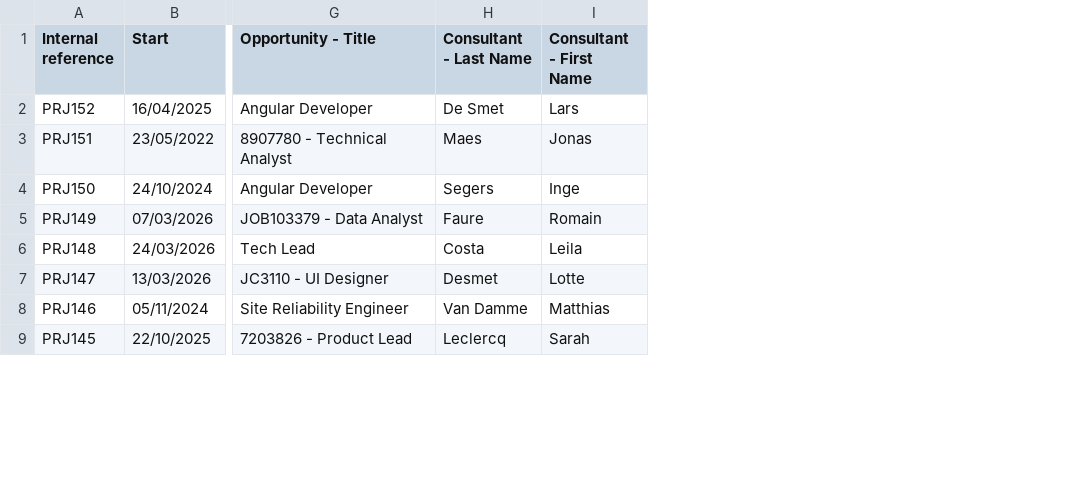
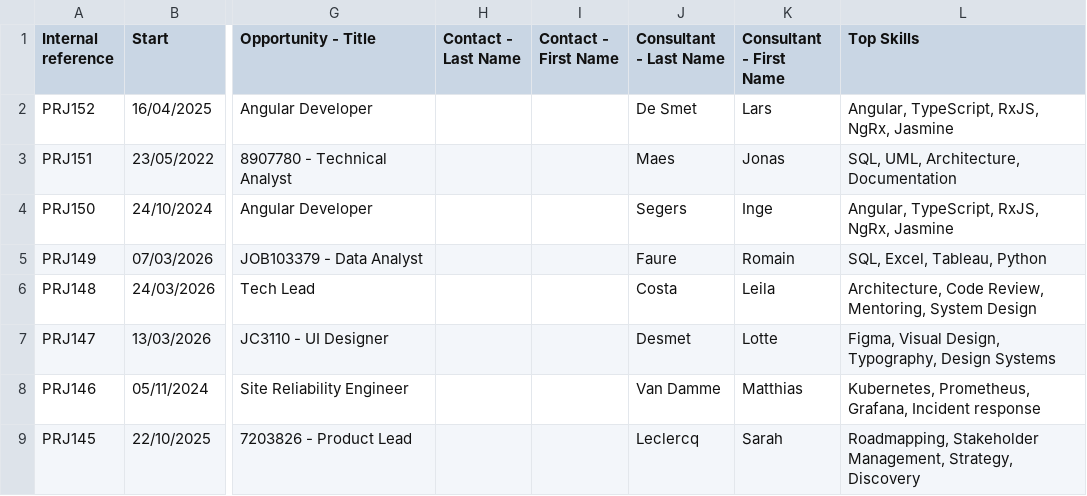
Before and after one commit to katsele/movify-hackathon, a CSV file: mockdata/mock-boond-project-data.csv, drawn as a sheet; only a part is shown, gaps mark what is left out; the diff names each change by its address in the sheet, - before the commit and + after, or states it on an @@ line.

Commit message:
feat(boond): full-refresh sync with history CSV import and replace-scope
Add migration 008 with projects.source_kind/project_state/project_type/
top_skill_tokens columns and consultant_bench_history[_skills] tables.

Extend BoondCsvConnector to read all four mockdata CSVs (current + history
for bench and projects), parse Top Skills into project_skills with title-
based fallback, and load bench history into the new tables.

Add --replace-scope {none,source,all_boond} CLI flag to run_connector.py
for deliberate pre-load purges. all_boond wipes boond:%/boond_csv:% rows,
consultant_bench_history, and the Story 1 seed consultant.

```diff
--- a/mockdata/mock-boond-project-data.csv
+++ b/mockdata/mock-boond-project-data.csv
+column H (Contact - Last Name), empty
+column I (Contact - First Name), empty
+column L (Top Skills), rows 2-9: Angular, TypeScript, RxJS, NgRx, Jasmine | SQL, UML, Architecture, Documentation | Angular, TypeScript, RxJS, NgRx, Jasmine | SQL, Excel, Tableau, Python | Architecture, Code Review, Mentoring, System Design | Figma, Visual Design, Typography, Design Systems | Kubernetes, Prometheus, Grafana, Incident response | Roadmapping, Stakeholder Management, Strategy, Discovery
```
Also changed, not shown: 6 other files.
